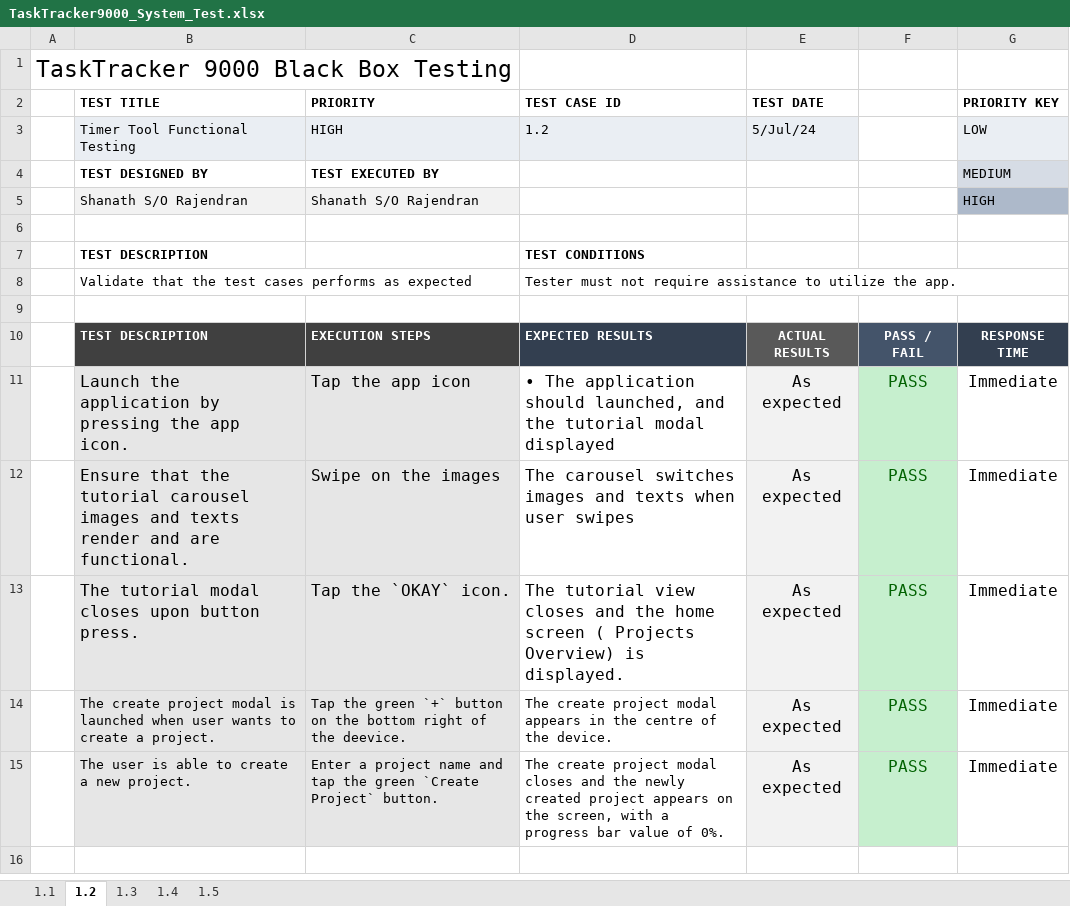
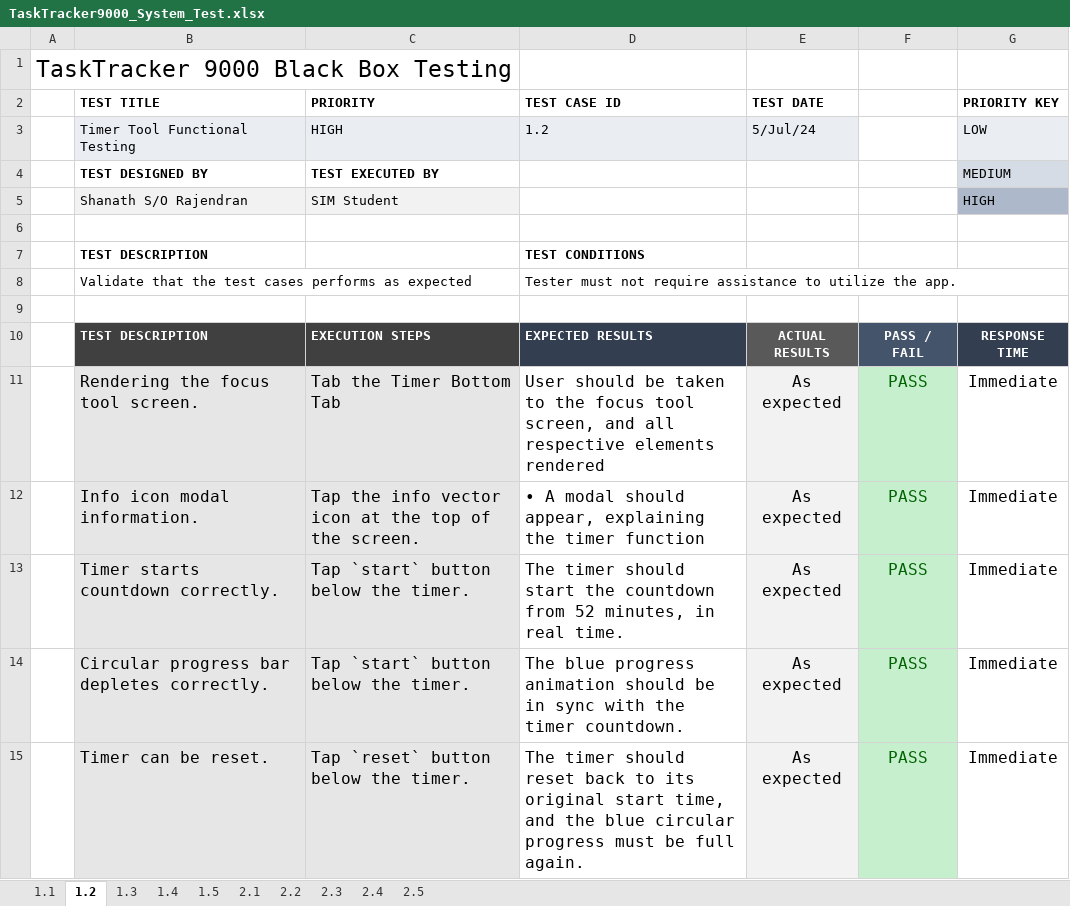
Before and after one commit to ShanTheShan/FYP, an Excel workbook: final report/TaskTracker9000_System_Test.xlsx, sheet 1.2, drawn as a sheet; values as stored, in another font and other column widths than the file's, no borders; conditional formats not drawn; the diff names each change by its address in the sheet, - before the commit and + after, or states it on an @@ line.

Commit message:
updated system test cases

```diff
--- a/final report/TaskTracker9000_System_Test.xlsx (sheet 1.2)
+++ b/final report/TaskTracker9000_System_Test.xlsx (sheet 1.2)
+sheet tab: 2.1
+sheet tab: 2.2
+sheet tab: 2.3
+sheet tab: 2.4
+sheet tab: 2.5
-C5 (PRIORITY): Shanath S/O Rajendran
+C5 (PRIORITY): SIM Student
-B11 (TEST TITLE): Launch the application by pressing the app icon.
+B11 (TEST TITLE): Rendering the focus tool screen.
-C11 (PRIORITY): Tap the app icon
+C11 (PRIORITY): Tab the Timer Bottom Tab
-D11 (TEST CASE ID): • The application should launched, and the tutorial modal displayed
+D11 (TEST CASE ID): User should be taken to the focus tool screen, and all respective elements rendered
-B12 (TEST TITLE): Ensure that the tutorial carousel images and texts render and are functional.
+B12 (TEST TITLE): Info icon modal information.
-C12 (PRIORITY): Swipe on the images
+C12 (PRIORITY): Tap the info vector icon at the top of the screen.
-D12 (TEST CASE ID): The carousel switches images and texts when user swipes
+D12 (TEST CASE ID): • A modal should appear, explaining the timer function
-B13 (TEST TITLE): The tutorial modal closes upon button press.
+B13 (TEST TITLE): Timer starts countdown correctly.
-C13 (PRIORITY): Tap the `OKAY` icon.
+C13 (PRIORITY): Tap `start` button below the timer.
-D13 (TEST CASE ID): The tutorial view closes and the home screen ( Projects Overview) is displayed.
+D13 (TEST CASE ID): The timer should start the countdown from 52 minutes, in real time.
-B14 (TEST TITLE): The create project modal is launched when user wants to create a project.
+B14 (TEST TITLE): Circular progress bar depletes correctly.
@@ B14:D15 text size: larger @@
-C14 (PRIORITY): Tap the green `+` button on the bottom right of the deevice.
+C14 (PRIORITY): Tap `start` button below the timer.
-D14 (TEST CASE ID): The create project modal appears in the centre of the device.
+D14 (TEST CASE ID): The blue progress animation should be in sync with the timer countdown.
-B15 (TEST TITLE): The user is able to create a new project.
+B15 (TEST TITLE): Timer can be reset.
-C15 (PRIORITY): Enter a project name and tap the green `Create Project` button.
+C15 (PRIORITY): Tap `reset` button below the timer.
-D15 (TEST CASE ID): The create project modal closes and the newly created project appears on the screen, with a progress bar value of 0%.
+D15 (TEST CASE ID): The timer should reset back to its original start time, and the blue circular progress must be full again.
```
Also changed, not shown: sheet 1.3, sheet 1.1, sheet 1.4, sheet 1.5.
